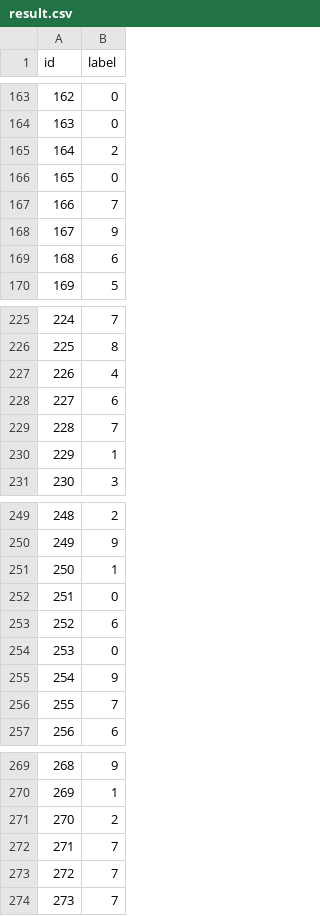
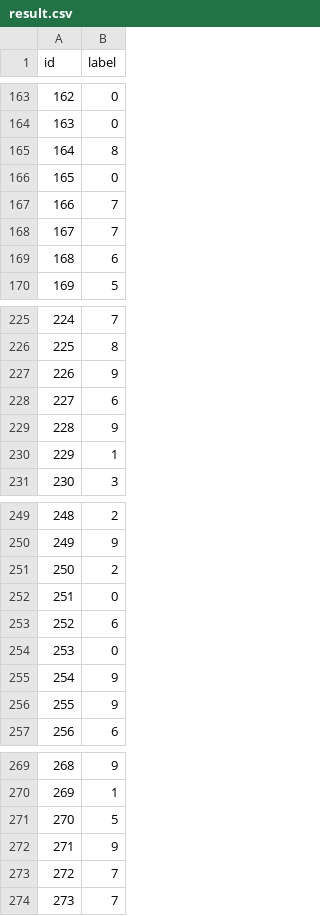
Before and after one commit to luanshiyinyang/DataMiningProject, a CSV file: data/result.csv, drawn as a sheet; only a part is shown, gaps mark what is left out; the diff covers the shown part only.

```diff
--- a/data/result.csv
+++ b/data/result.csv
@@ -164,6 +164,6 @@ id,label
 163,0
-164,2
+164,8
 165,0
 166,7
-167,9
+167,7
 168,6
@@ -226,5 +226,5 @@ id,label
 225,8
-226,4
+226,9
 227,6
-228,7
+228,9
 229,1
@@ -250,3 +250,3 @@ id,label
 249,9
-250,1
+250,2
 251,0
@@ -255,3 +255,3 @@ id,label
 254,9
-255,7
+255,9
 256,6
@@ -270,4 +270,4 @@ id,label
 269,1
-270,2
-271,7
+270,5
+271,9
 272,7
```
Also changed, not shown: 46 edited cells elsewhere in this file, 2 other files.
